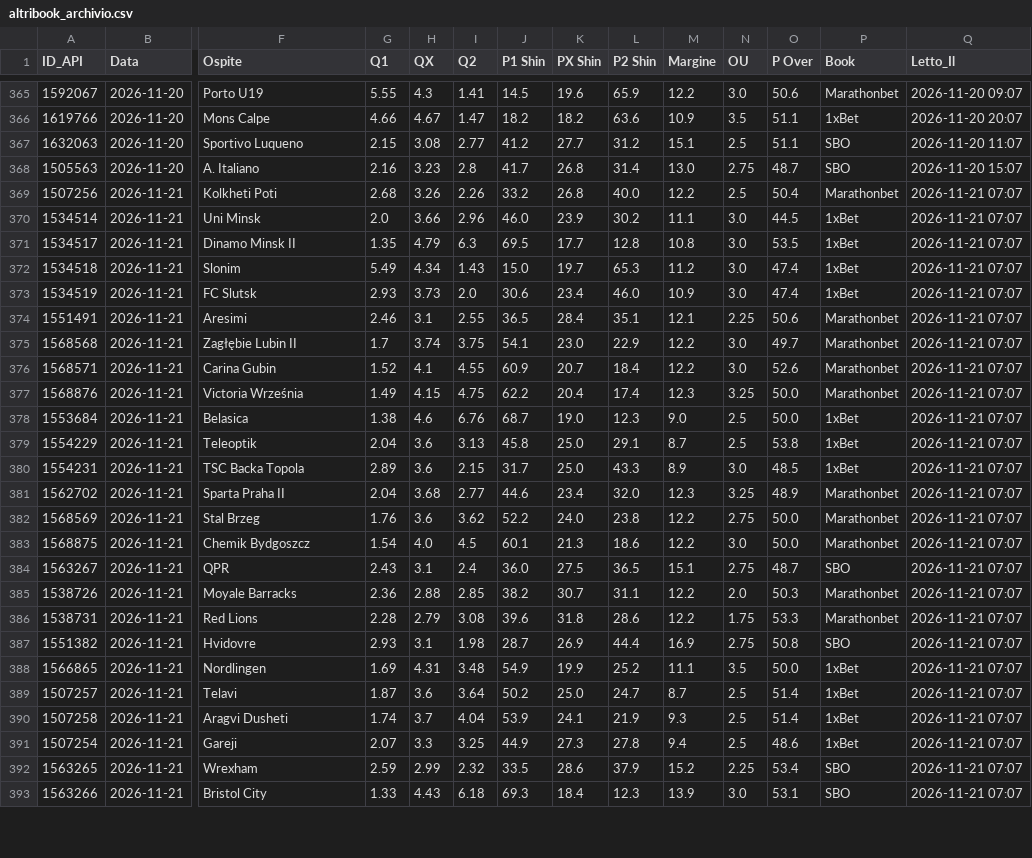
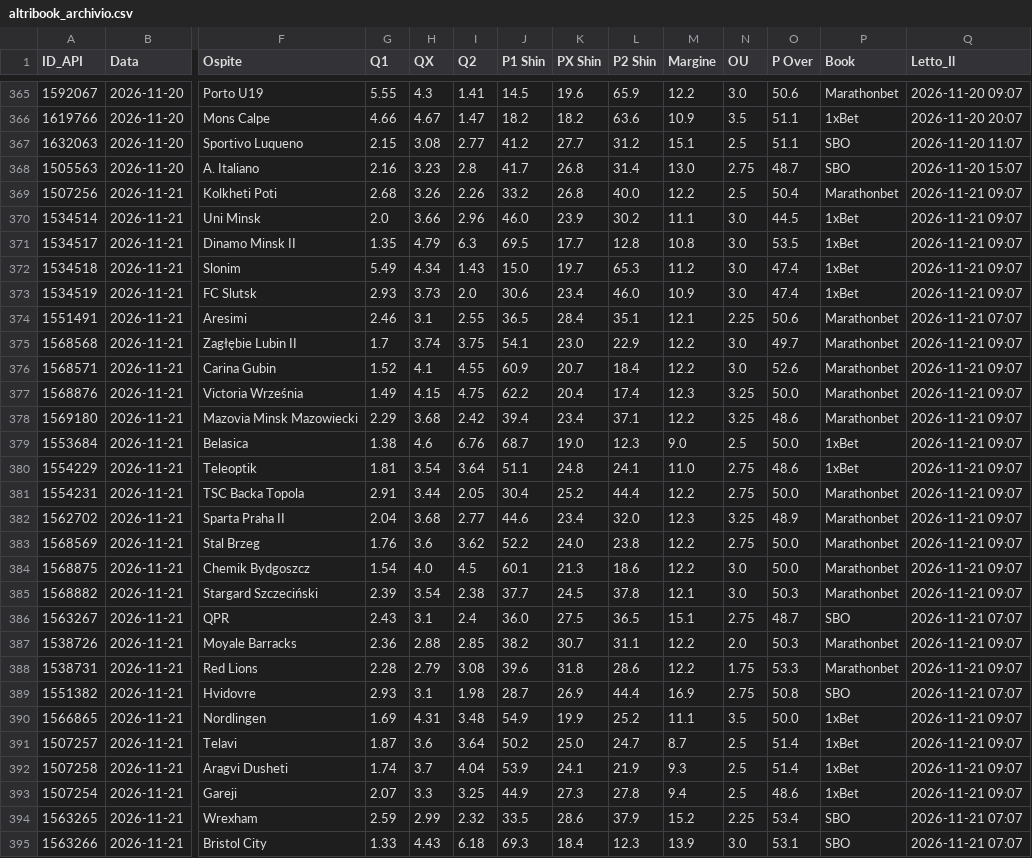
Before and after one commit to Caltiki/pronostici-repo, a CSV file: altribook_archivio.csv, drawn as a sheet; only a part is shown, gaps mark what is left out; addresses are those after the commit; rows hold the shown columns only; the diff covers the shown part only; the diff names each change by its address in the sheet, - before the commit and + after, or states it on an @@ line.

```diff
--- a/altribook_archivio.csv
+++ b/altribook_archivio.csv
-Q369:Q373 (Letto_Il): 2026-11-21 07:07
+Q369:Q373 (Letto_Il): 2026-11-21 09:07
-Q375:Q377 (Letto_Il): 2026-11-21 07:07
+Q375:Q377 (Letto_Il): 2026-11-21 09:07
+row 378: 1569180 | 2026-11-21 | Mazovia Minsk Mazowiecki | 2.29 | 3.68 | 2.42 | 39.4 | 23.4 | 37.1 | 12.2 | 3.25 | 48.6 | Marathonbet | 2026-11-21 09:07
-Q379:Q384 (Letto_Il): 2026-11-21 07:07
+Q379:Q384 (Letto_Il): 2026-11-21 09:07
-G380 (Q1): 2.04
+G380 (Q1): 1.81
-H380 (QX): 3.6
+H380 (QX): 3.54
-I380 (Q2): 3.13
+I380 (Q2): 3.64
-J380 (P1 Shin): 45.8
+J380 (P1 Shin): 51.1
-K380 (PX Shin): 25.0
+K380 (PX Shin): 24.8
-L380 (P2 Shin): 29.1
+L380 (P2 Shin): 24.1
-M380 (Margine): 8.7
+M380 (Margine): 11.0
-N380 (OU): 2.5
+N380 (OU): 2.75
-O380 (P Over): 53.8
+O380 (P Over): 48.6
-G381 (Q1): 2.89
+G381 (Q1): 2.91
-H381 (QX): 3.6
+H381 (QX): 3.44
-I381 (Q2): 2.15
+I381 (Q2): 2.05
-J381 (P1 Shin): 31.7
+J381 (P1 Shin): 30.4
-K381 (PX Shin): 25.0
+K381 (PX Shin): 25.2
-L381 (P2 Shin): 43.3
+L381 (P2 Shin): 44.4
-M381 (Margine): 8.9
+M381 (Margine): 12.2
-N381 (OU): 3.0
+N381 (OU): 2.75
-O381 (P Over): 48.5
+O381 (P Over): 50.0
-P381 (Book): 1xBet
+P381 (Book): Marathonbet
+row 385: 1568882 | 2026-11-21 | Stargard Szczeciński | 2.39 | 3.54 | 2.38 | 37.7 | 24.5 | 37.8 | 12.1 | 3.0 | 50.3 | Marathonbet | 2026-11-21 09:07
-Q387:Q388 (Letto_Il): 2026-11-21 07:07
+Q387:Q388 (Letto_Il): 2026-11-21 09:07
-Q390:Q393 (Letto_Il): 2026-11-21 07:07
+Q390:Q393 (Letto_Il): 2026-11-21 09:07
```
Also changed, not shown: 1 added row and 7 edited cells elsewhere in this file, best_archivio.csv, statistiche_archivio.csv, 17 other files.
